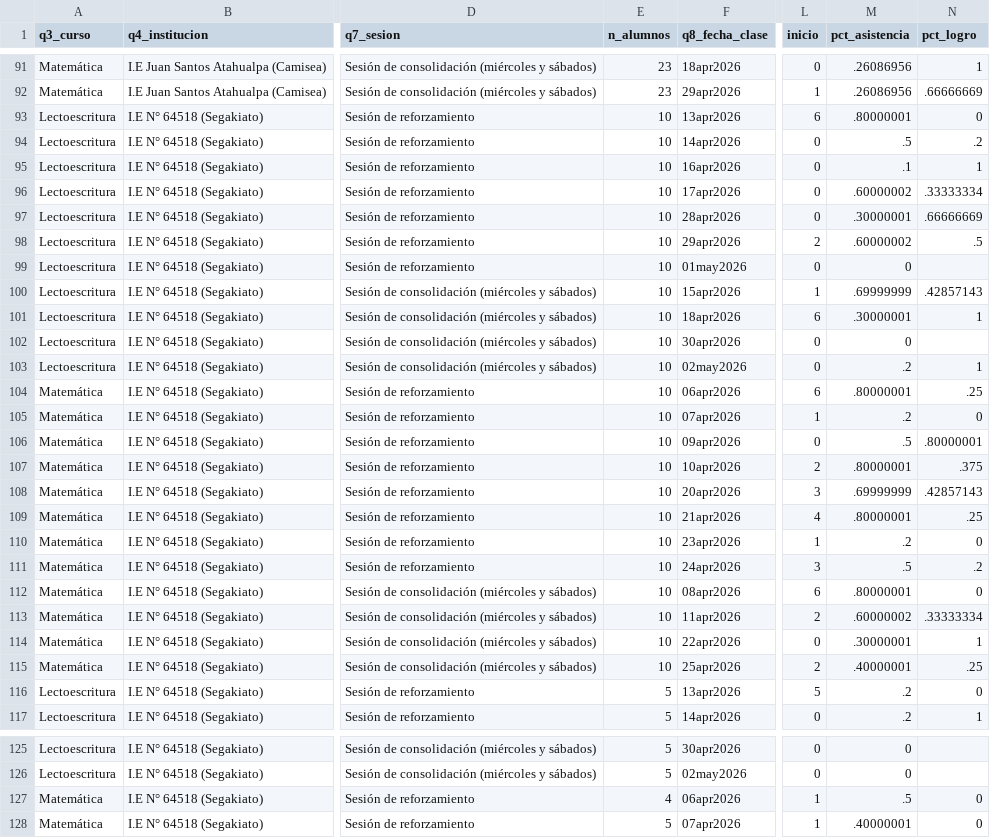
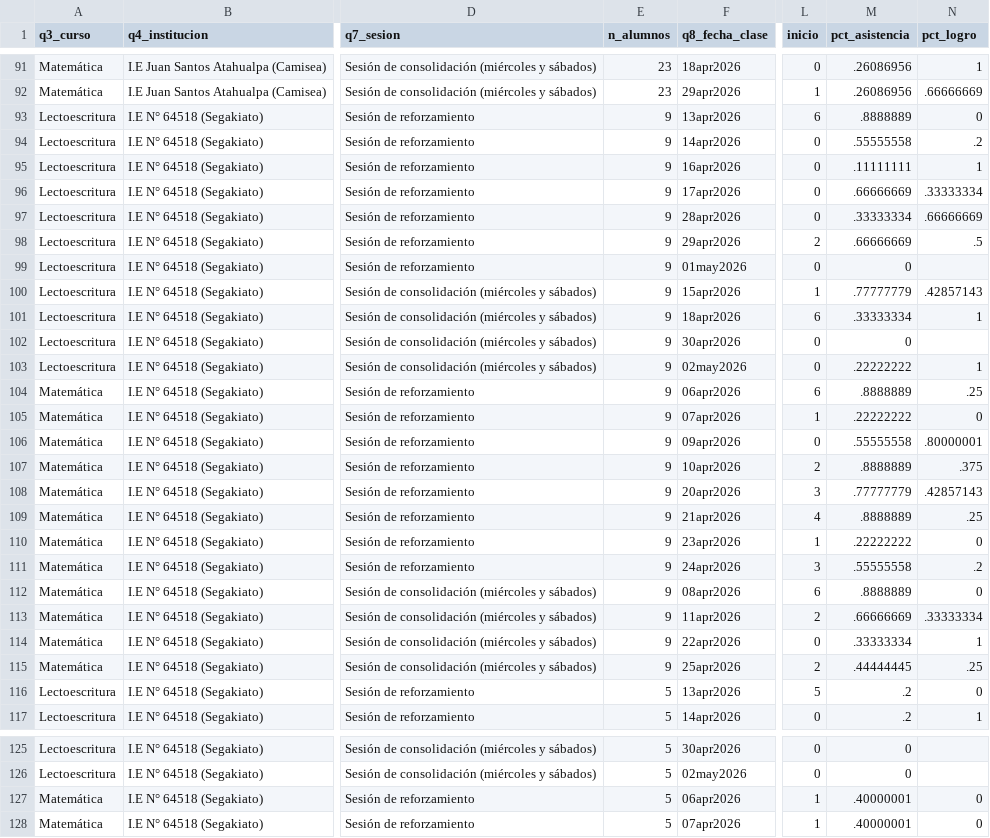
Before and after one commit to lateriteperu/dashboard_nivelacion_educativa, a CSV file: plus_petrol_2026_pii_grupal_clases.csv, drawn as a sheet; only a part is shown, gaps mark what is left out; the diff covers the shown part only; the diff names each change by its address in the sheet, - before the commit and + after, or states it on an @@ line.

```diff
--- a/plus_petrol_2026_pii_grupal_clases.csv
+++ b/plus_petrol_2026_pii_grupal_clases.csv
-E93:E115 (n_alumnos): 10
+E93:E115 (n_alumnos): 9
-M93 (pct_asistencia): .80000001
+M93 (pct_asistencia): .8888889
-M94 (pct_asistencia): .5
+M94 (pct_asistencia): .55555558
-M95 (pct_asistencia): .1
+M95 (pct_asistencia): .11111111
-M96 (pct_asistencia): .60000002
+M96 (pct_asistencia): .66666669
-M97 (pct_asistencia): .30000001
+M97 (pct_asistencia): .33333334
-M98 (pct_asistencia): .60000002
+M98 (pct_asistencia): .66666669
-M100 (pct_asistencia): .69999999
+M100 (pct_asistencia): .77777779
-M101 (pct_asistencia): .30000001
+M101 (pct_asistencia): .33333334
-M103 (pct_asistencia): .2
+M103 (pct_asistencia): .22222222
-M104 (pct_asistencia): .80000001
+M104 (pct_asistencia): .8888889
-M105 (pct_asistencia): .2
+M105 (pct_asistencia): .22222222
-M106 (pct_asistencia): .5
+M106 (pct_asistencia): .55555558
-M107 (pct_asistencia): .80000001
+M107 (pct_asistencia): .8888889
-M108 (pct_asistencia): .69999999
+M108 (pct_asistencia): .77777779
-M109 (pct_asistencia): .80000001
+M109 (pct_asistencia): .8888889
-M110 (pct_asistencia): .2
+M110 (pct_asistencia): .22222222
-M111 (pct_asistencia): .5
+M111 (pct_asistencia): .55555558
-M112 (pct_asistencia): .80000001
+M112 (pct_asistencia): .8888889
-M113 (pct_asistencia): .60000002
+M113 (pct_asistencia): .66666669
-M114 (pct_asistencia): .30000001
+M114 (pct_asistencia): .33333334
-M115 (pct_asistencia): .40000001
+M115 (pct_asistencia): .44444445
-E127 (n_alumnos): 4
+E127 (n_alumnos): 5
-M127 (pct_asistencia): .5
+M127 (pct_asistencia): .40000001
```
Also changed, not shown: 62 edited cells elsewhere in this file, plus_petrol_2026_pii_grupal_talleres.csv.
